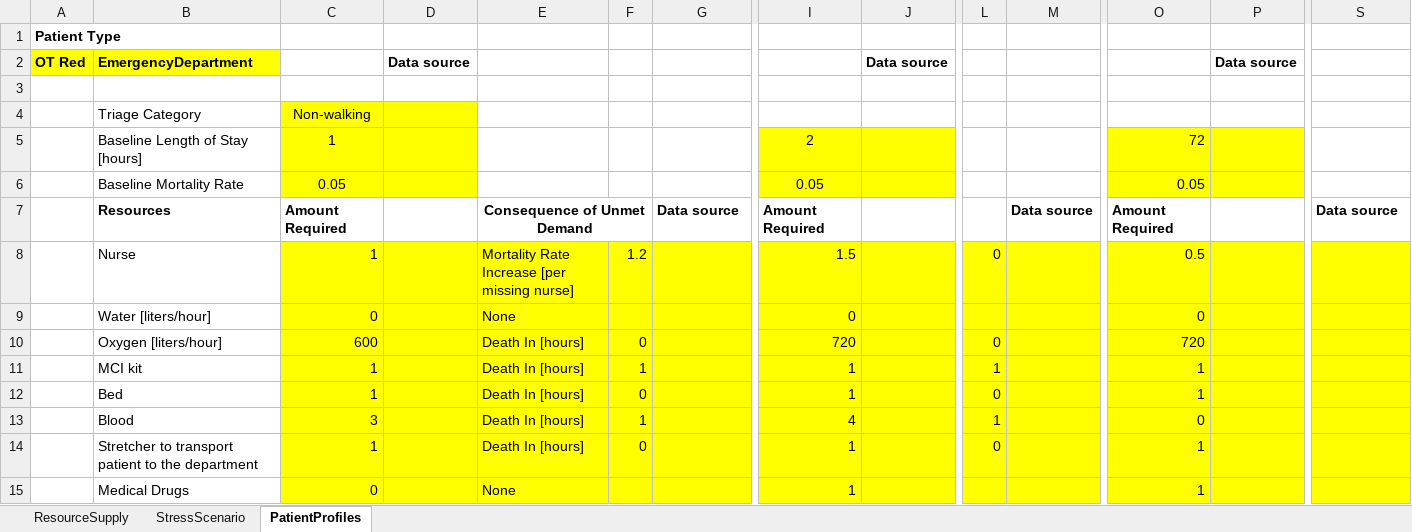
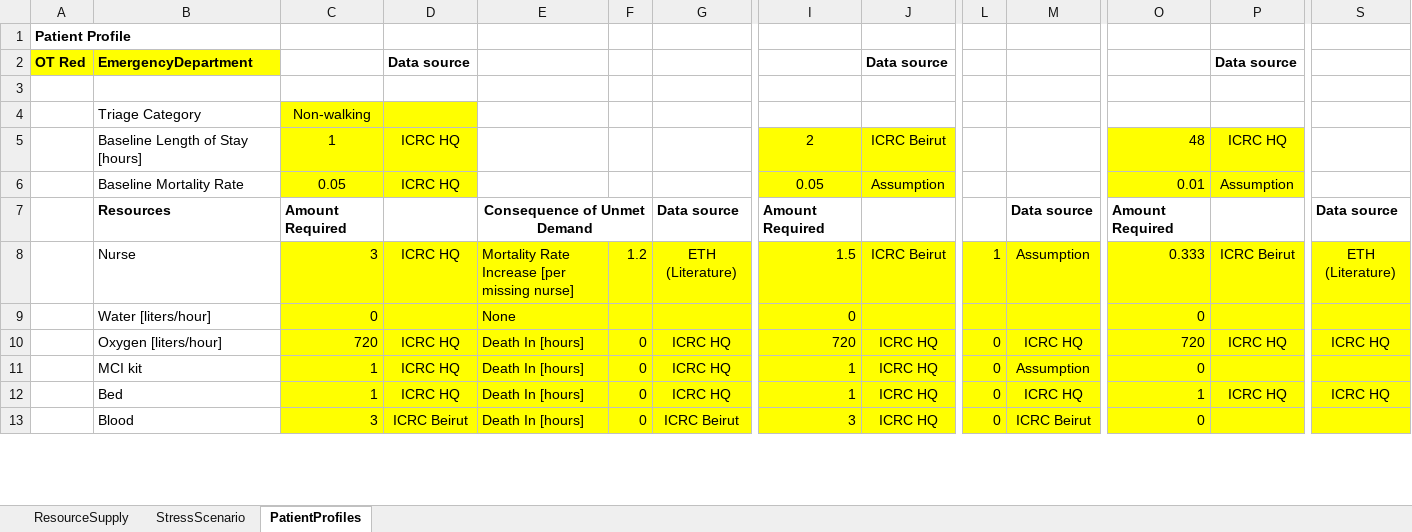
Before and after one commit to NikolaBlagojevic/pyrecodes_hospitals, an Excel workbook: MCI_Tool_Input_Example.xlsx, sheet PatientProfiles, drawn as a sheet; only a part is shown, gaps mark what is left out; values as stored, in another font and other column widths than the file's, no borders; removed rows and columns are numbered as before the commit, all else as after; rows hold the shown columns only; the diff covers the shown part only; the diff names each change by its address in the sheet, - before the commit and + after, or states it on an @@ line.

Commit message:
input files updated with latest expert opinion

```diff
--- a/MCI_Tool_Input_Example.xlsx (sheet PatientProfiles)
+++ b/MCI_Tool_Input_Example.xlsx (sheet PatientProfiles)
-A1: Patient Type
+A1: Patient Profile
-D5:D6: (empty)
+D5:D6: ICRC HQ
-J5: (empty)
+J5: ICRC Beirut
-O5: 72
+O5: 48
-P5: (empty)
+P5: ICRC HQ
-J6: (empty)
+J6: Assumption
-O6: 0.05
+O6: 0.01
-P6: (empty)
+P6: Assumption
-row 8:  | Nurse | 1 |  | Mortality Rate Increase [per missing nurse] | 1.2 |  | 1.5 |  | 0 |  | 0.5
+row 8:  | Nurse | 3 | ICRC HQ | Mortality Rate Increase [per missing nurse] | 1.2 | ETH (Literature) | 1.5 | ICRC Beirut | 1 | Assumption | 0.333 | ICRC Beirut | ETH (Literature)
-C10: 600
+C10: 720
-D10:D12: (empty)
+D10:D12: ICRC HQ
-G10:G12: (empty)
+G10:G12: ICRC HQ
-J10:J13: (empty)
+J10:J13: ICRC HQ
-M10: (empty)
+M10: ICRC HQ
-P10: (empty)
+P10: ICRC HQ
-S10: (empty)
+S10: ICRC HQ
-F11: 1
+F11: 0
-L11: 1
+L11: 0
-M11: (empty)
+M11: Assumption
-O11: 1
+O11: 0
-M12: (empty)
+M12: ICRC HQ
-P12: (empty)
+P12: ICRC HQ
-S12: (empty)
+S12: ICRC HQ
-D13: (empty)
+D13: ICRC Beirut
-F13: 1
+F13: 0
-G13: (empty)
+G13: ICRC Beirut
-I13: 4
+I13: 3
-L13: 1
+L13: 0
-M13: (empty)
+M13: ICRC Beirut
-row 14:  | Stretcher to transport patient to the department | 1 |  | Death In [hours] | 0 |  | 1 |  | 0 |  | 1
-row 15:  | Medical Drugs | 0 |  | None |  |  | 1 |  |  |  | 1
```
Also changed, not shown: 116 added rows, 16 removed rows, 5 moved rows, 90 edited cells and cell formats elsewhere in this sheet, sheet StressScenario, sheet ResourceSupply, hidden cells.
